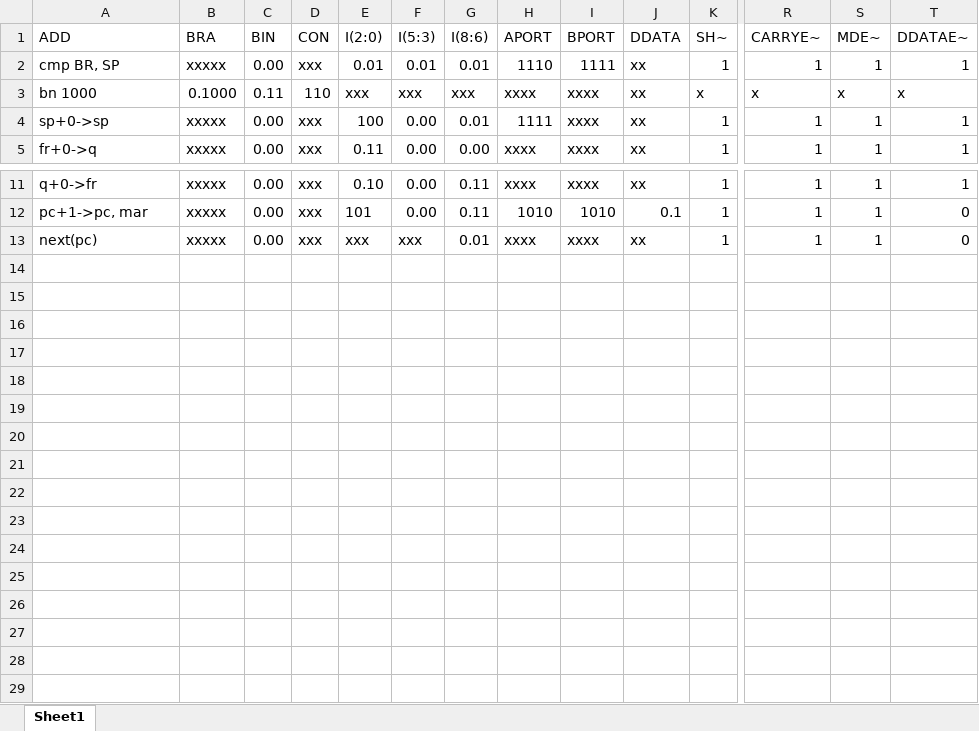
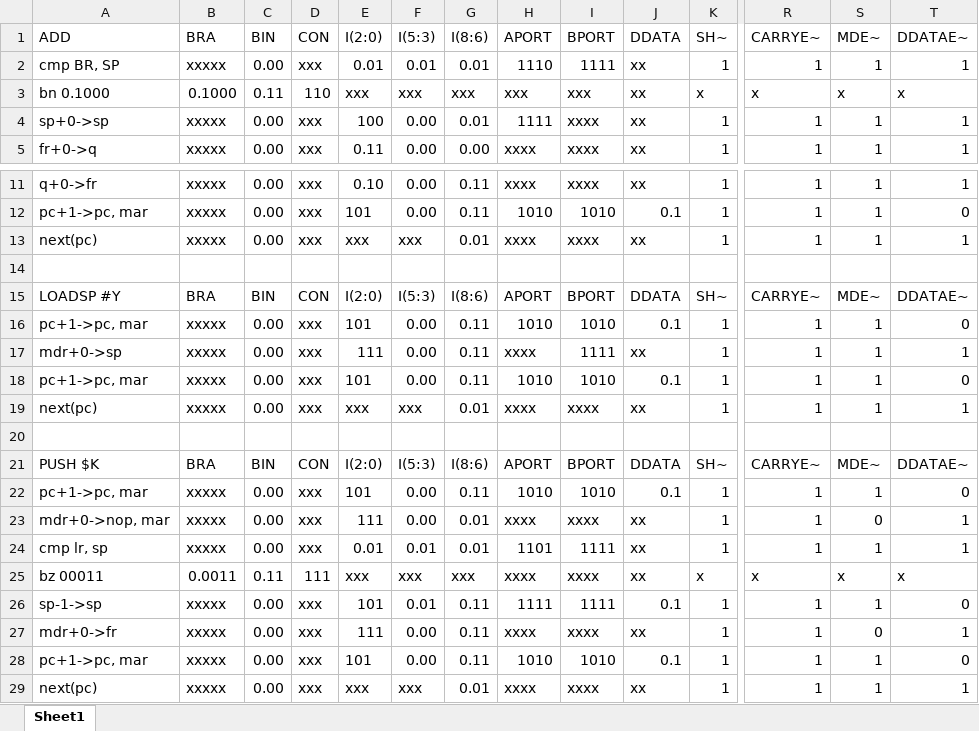
Before and after one commit to AlexStamKolaz/-, an Excel workbook: arcitecture4.xlsx, sheet Sheet1, drawn as a sheet; only a part is shown, gaps mark what is left out; values as stored, in another font and other column widths than the file's, no borders; rows hold the shown columns only; the diff names each change by its address in the sheet, - before the commit and + after, or states it on an @@ line.

Commit message:
Add files via upload

```diff
--- a/arcitecture4.xlsx (sheet Sheet1)
+++ b/arcitecture4.xlsx (sheet Sheet1)
-A3 (ADD): bn 1000
+A3 (ADD): bn 0.1000
-H3 (APORT): xxxx
+H3 (APORT): xxx
-I3 (BPORT): xxxx
+I3 (BPORT): xxx
-T13 (DDATAE~): 0
+T13 (DDATAE~): 1
+row 14: (empty)
+row 15: LOADSP #Y | BRA | BIN | CON | I(2:0) | I(5:3) | I(8:6) | APORT | BPORT | DDATA | SH~ | CARRYE~ | MDE~ | DDATAE~
+row 16: pc+1->pc, mar | xxxxx | 0.00 | xxx | 101 | 0.00 | 0.11 | 1010 | 1010 | 0.1 | 1 | 1 | 1 | 0
+row 17: mdr+0->sp | xxxxx | 0.00 | xxx | 111 | 0.00 | 0.11 | xxxx | 1111 | xx | 1 | 1 | 1 | 1
+row 18: pc+1->pc, mar | xxxxx | 0.00 | xxx | 101 | 0.00 | 0.11 | 1010 | 1010 | 0.1 | 1 | 1 | 1 | 0
+row 19: next(pc) | xxxxx | 0.00 | xxx | xxx | xxx | 0.01 | xxxx | xxxx | xx | 1 | 1 | 1 | 1
+row 20: (empty)
+row 21: PUSH $K | BRA | BIN | CON | I(2:0) | I(5:3) | I(8:6) | APORT | BPORT | DDATA | SH~ | CARRYE~ | MDE~ | DDATAE~
+row 22: pc+1->pc, mar | xxxxx | 0.00 | xxx | 101 | 0.00 | 0.11 | 1010 | 1010 | 0.1 | 1 | 1 | 1 | 0
+row 23: mdr+0->nop, mar | xxxxx | 0.00 | xxx | 111 | 0.00 | 0.01 | xxxx | xxxx | xx | 1 | 1 | 0 | 1
+row 24: cmp lr, sp | xxxxx | 0.00 | xxx | 0.01 | 0.01 | 0.01 | 1101 | 1111 | xx | 1 | 1 | 1 | 1
+row 25: bz 00011 | 0.0011 | 0.11 | 111 | xxx | xxx | xxx | xxxx | xxxx | xx | x | x | x | x
+row 26: sp-1->sp | xxxxx | 0.00 | xxx | 101 | 0.01 | 0.11 | 1111 | 1111 | 0.1 | 1 | 1 | 1 | 0
+row 27: mdr+0->fr | xxxxx | 0.00 | xxx | 111 | 0.00 | 0.11 | xxxx | xxxx | xx | 1 | 1 | 0 | 1
+row 28: pc+1->pc, mar | xxxxx | 0.00 | xxx | 101 | 0.00 | 0.11 | 1010 | 1010 | 0.1 | 1 | 1 | 1 | 0
+row 29: next(pc) | xxxxx | 0.00 | xxx | xxx | xxx | 0.01 | xxxx | xxxx | xx | 1 | 1 | 1 | 1
```
